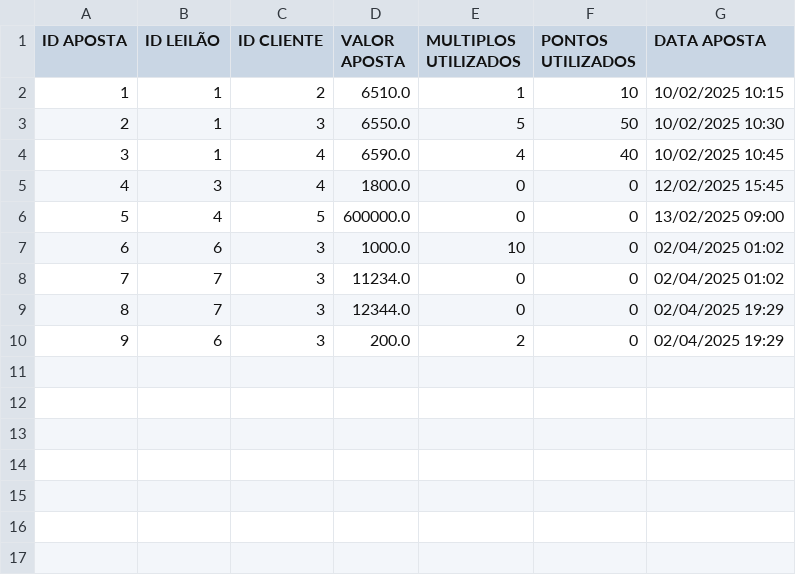
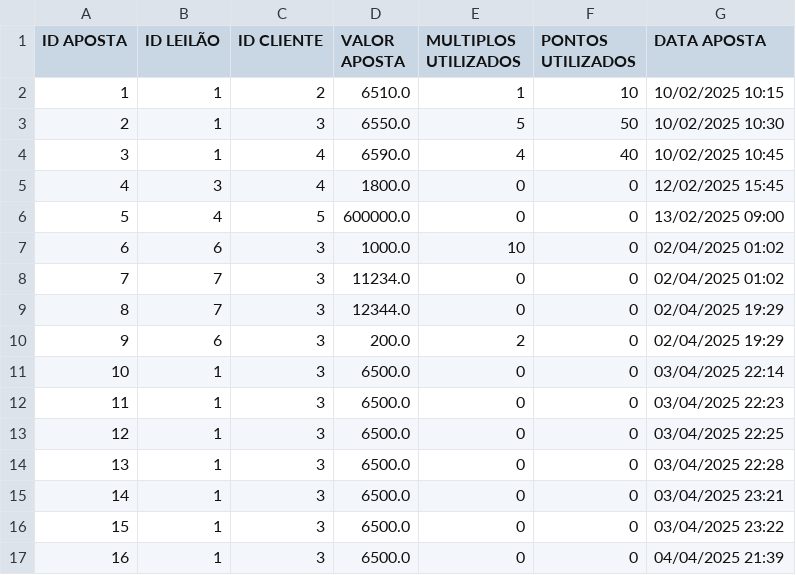
Before and after one commit to Leandro12415990/Grupo1Lp2, a CSV file: data/Lance.csv, drawn as a sheet; the diff names each change by its address in the sheet, - before the commit and + after, or states it on an @@ line.

```diff
--- a/data/Lance.csv
+++ b/data/Lance.csv
+row 11: 10 | 1 | 3 | 6500.0 | 0 | 0 | 03/04/2025 22:14
+row 12: 11 | 1 | 3 | 6500.0 | 0 | 0 | 03/04/2025 22:23
+row 13: 12 | 1 | 3 | 6500.0 | 0 | 0 | 03/04/2025 22:25
+row 14: 13 | 1 | 3 | 6500.0 | 0 | 0 | 03/04/2025 22:28
+row 15: 14 | 1 | 3 | 6500.0 | 0 | 0 | 03/04/2025 23:21
+row 16: 15 | 1 | 3 | 6500.0 | 0 | 0 | 03/04/2025 23:22
+row 17: 16 | 1 | 3 | 6500.0 | 0 | 0 | 04/04/2025 21:39
```
Also changed, not shown: data/Leilao.csv, data/Utilizador.csv, 6 other files.
